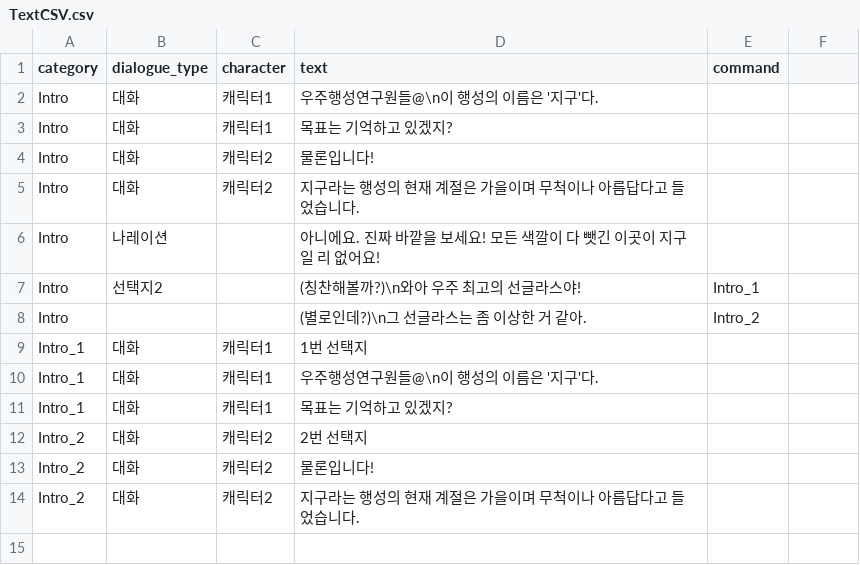
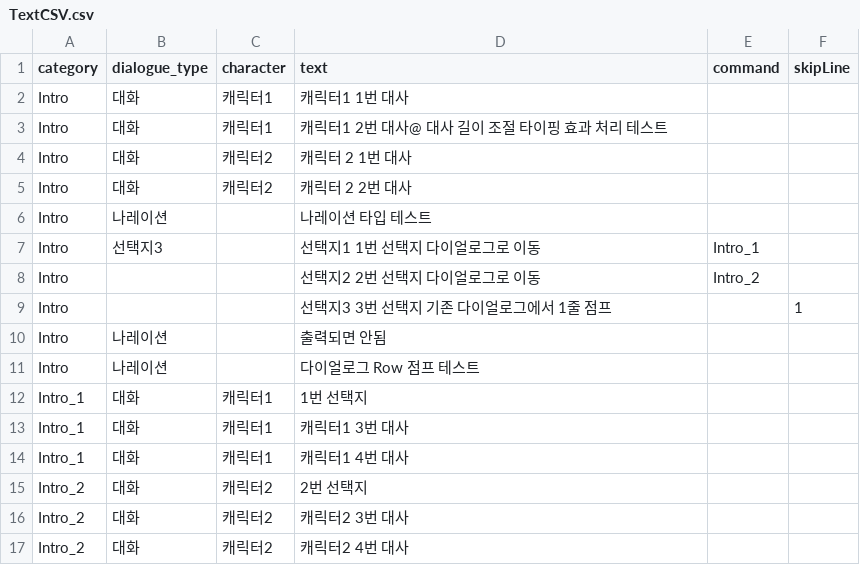
Before and after one commit to rkrk0285/Dialogue-System, a CSV file: Dialogue-Unity/Assets/Resources/TextCSV.csv, drawn as a sheet; addresses are those after the commit; the diff names each change by its address in the sheet, - before the commit and + after, or states it on an @@ line.

Commit message:
[정민] #다이얼로그 Skip Line 컬럼 추가

```diff
--- a/Dialogue-Unity/Assets/Resources/TextCSV.csv
+++ b/Dialogue-Unity/Assets/Resources/TextCSV.csv
-F1: (empty)
+F1: skipLine
-D2 (text): 우주행성연구원들@\n이 행성의 이름은 '지구'다.
+D2 (text): 캐릭터1 1번 대사
-D3 (text): 목표는 기억하고 있겠지?
+D3 (text): 캐릭터1 2번 대사@ 대사 길이 조절 타이핑 효과 처리 테스트
-D4 (text): 물론입니다!
+D4 (text): 캐릭터 2 1번 대사
-D5 (text): 지구라는 행성의 현재 계절은 가을이며 무척이나 아름답다고 들었습니다.
+D5 (text): 캐릭터 2 2번 대사
-D6 (text): 아니에요. 진짜 바깥을 보세요! 모든 색깔이 다 뺏긴 이곳이 지구일 리 없어요!
+D6 (text): 나레이션 타입 테스트
-B7 (dialogue_type): 선택지2
+B7 (dialogue_type): 선택지3
-D7 (text): (칭찬해볼까?)\n와아 우주 최고의 선글라스야!
+D7 (text): 선택지1 1번 선택지 다이얼로그로 이동
-D8 (text): (별로인데?)\n그 선글라스는 좀 이상한 거 같아.
+D8 (text): 선택지2 2번 선택지 다이얼로그로 이동
+row 9: Intro |  |  | 선택지3 3번 선택지 기존 다이얼로그에서 1줄 점프 |  | 1
+row 10: Intro | 나레이션 |  | 출력되면 안됨
+row 11: Intro | 나레이션 |  | 다이얼로그 Row 점프 테스트
-D13 (text): 우주행성연구원들@\n이 행성의 이름은 '지구'다.
+D13 (text): 캐릭터1 3번 대사
-D14 (text): 목표는 기억하고 있겠지?
+D14 (text): 캐릭터1 4번 대사
-D16 (text): 물론입니다!
+D16 (text): 캐릭터2 3번 대사
-D17 (text): 지구라는 행성의 현재 계절은 가을이며 무척이나 아름답다고 들었습니다.
+D17 (text): 캐릭터2 4번 대사
```
Also changed, not shown: 11 other files.
